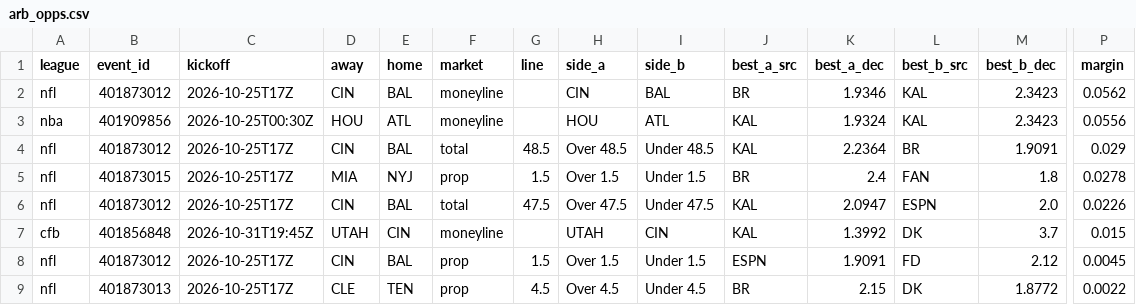
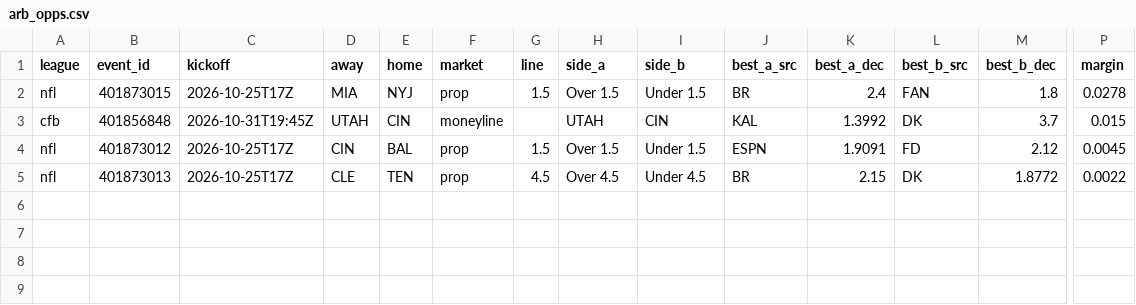
Before and after one commit to 3GO-47/rainman, a CSV file: data/processed/arb_opps.csv, drawn as a sheet; only a part is shown, gaps mark what is left out; rows hold the shown columns only; the diff names each change by its address in the sheet, - before the commit and + after, or states it on an @@ line.

```diff
--- a/data/processed/arb_opps.csv
+++ b/data/processed/arb_opps.csv
-row 2: nfl | 401873012 | 2026-10-25T17Z | CIN | BAL | moneyline |  | CIN | BAL | BR | 1.9346 | KAL | 2.3423 | 0.0562
-row 3: nba | 401909856 | 2026-10-25T00:30Z | HOU | ATL | moneyline |  | HOU | ATL | KAL | 1.9324 | KAL | 2.3423 | 0.0556
-row 4: nfl | 401873012 | 2026-10-25T17Z | CIN | BAL | total | 48.5 | Over 48.5 | Under 48.5 | KAL | 2.2364 | BR | 1.9091 | 0.029
-row 6: nfl | 401873012 | 2026-10-25T17Z | CIN | BAL | total | 47.5 | Over 47.5 | Under 47.5 | KAL | 2.0947 | ESPN | 2.0 | 0.0226
```
Also changed, not shown: data/processed/bet_td.csv, data/processed/ev_opps.csv, 42 other files.
